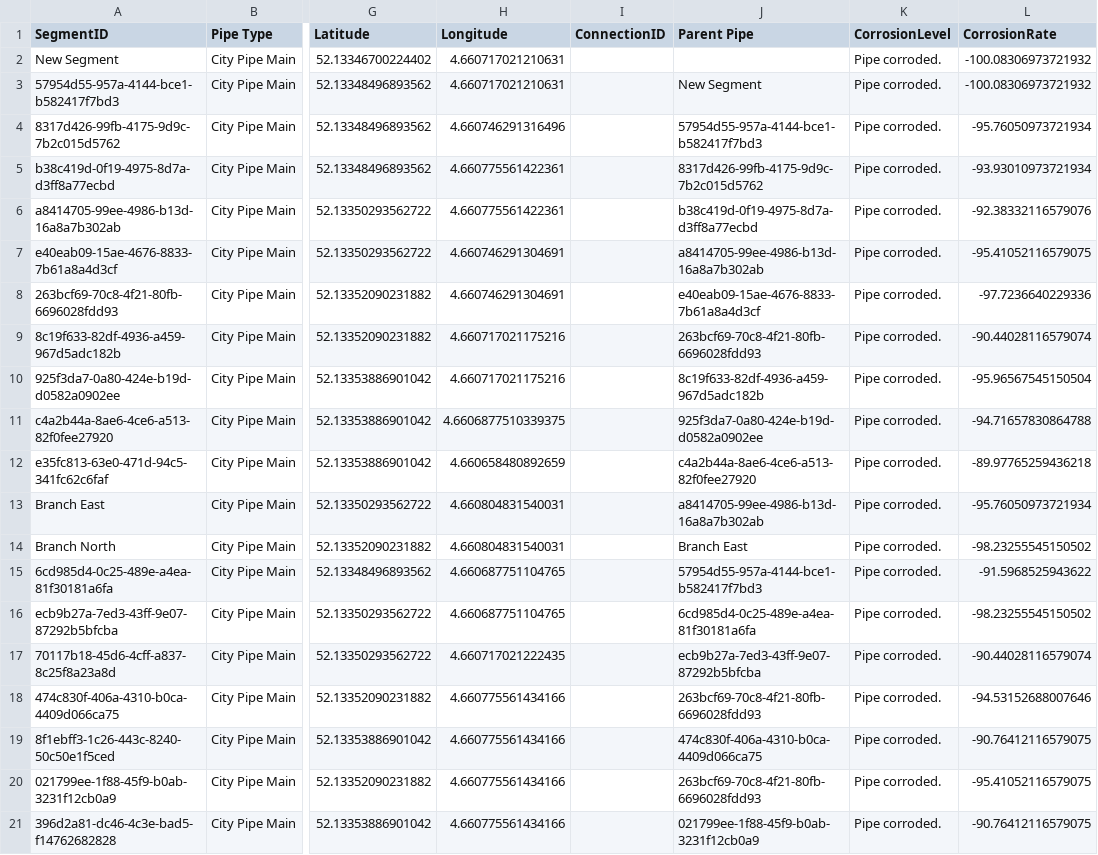
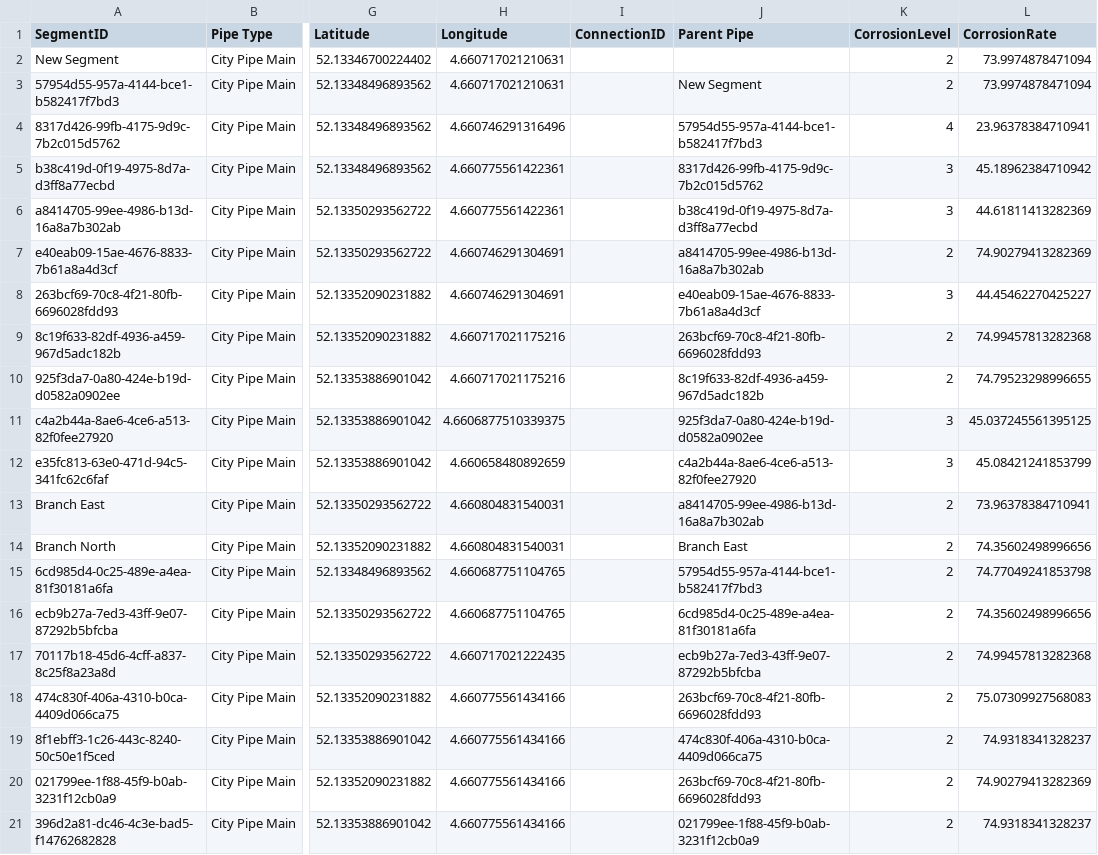
Before and after one commit to Yskria/M3DMiB, a CSV file: City_Pipe_Main_Updated.csv, drawn as a sheet; only a part is shown, gaps mark what is left out; the diff names each change by its address in the sheet, - before the commit and + after, or states it on an @@ line.

Commit message:
Fixed corrosion & Evaluation

```diff
--- a/City_Pipe_Main_Updated.csv
+++ b/City_Pipe_Main_Updated.csv
-K2:K3 (CorrosionLevel): Pipe corroded.
+K2:K3 (CorrosionLevel): 2
-L2:L3 (CorrosionRate): -100.08306973721932
+L2:L3 (CorrosionRate): 73.9974878471094
-K4 (CorrosionLevel): Pipe corroded.
+K4 (CorrosionLevel): 4
-L4 (CorrosionRate): -95.76050973721934
+L4 (CorrosionRate): 23.96378384710941
-K5:K6 (CorrosionLevel): Pipe corroded.
+K5:K6 (CorrosionLevel): 3
-L5 (CorrosionRate): -93.93010973721934
+L5 (CorrosionRate): 45.18962384710942
-L6 (CorrosionRate): -92.38332116579076
+L6 (CorrosionRate): 44.61811413282369
-K7 (CorrosionLevel): Pipe corroded.
+K7 (CorrosionLevel): 2
-L7 (CorrosionRate): -95.41052116579075
+L7 (CorrosionRate): 74.90279413282369
-K8 (CorrosionLevel): Pipe corroded.
+K8 (CorrosionLevel): 3
-L8 (CorrosionRate): -97.7236640229336
+L8 (CorrosionRate): 44.45462270425227
-K9:K10 (CorrosionLevel): Pipe corroded.
+K9:K10 (CorrosionLevel): 2
-L9 (CorrosionRate): -90.44028116579074
+L9 (CorrosionRate): 74.99457813282368
-L10 (CorrosionRate): -95.96567545150504
+L10 (CorrosionRate): 74.79523298996655
-K11:K12 (CorrosionLevel): Pipe corroded.
+K11:K12 (CorrosionLevel): 3
-L11 (CorrosionRate): -94.71657830864788
+L11 (CorrosionRate): 45.037245561395125
-L12 (CorrosionRate): -89.97765259436218
+L12 (CorrosionRate): 45.08421241853799
-K13:K21 (CorrosionLevel): Pipe corroded.
+K13:K21 (CorrosionLevel): 2
-L13 (CorrosionRate): -95.76050973721934
+L13 (CorrosionRate): 73.96378384710941
-L14 (CorrosionRate): -98.23255545150502
+L14 (CorrosionRate): 74.35602498996656
-L15 (CorrosionRate): -91.5968525943622
+L15 (CorrosionRate): 74.77049241853798
-L16 (CorrosionRate): -98.23255545150502
+L16 (CorrosionRate): 74.35602498996656
-L17 (CorrosionRate): -90.44028116579074
+L17 (CorrosionRate): 74.99457813282368
-L18 (CorrosionRate): -94.53152688007646
+L18 (CorrosionRate): 75.07309927568083
-L19 (CorrosionRate): -90.76412116579075
+L19 (CorrosionRate): 74.9318341328237
-L20 (CorrosionRate): -95.41052116579075
+L20 (CorrosionRate): 74.90279413282369
-L21 (CorrosionRate): -90.76412116579075
+L21 (CorrosionRate): 74.9318341328237
```
Also changed, not shown: Corrosion.csv, Corrosion_evaluated.csv, 2 other files.
